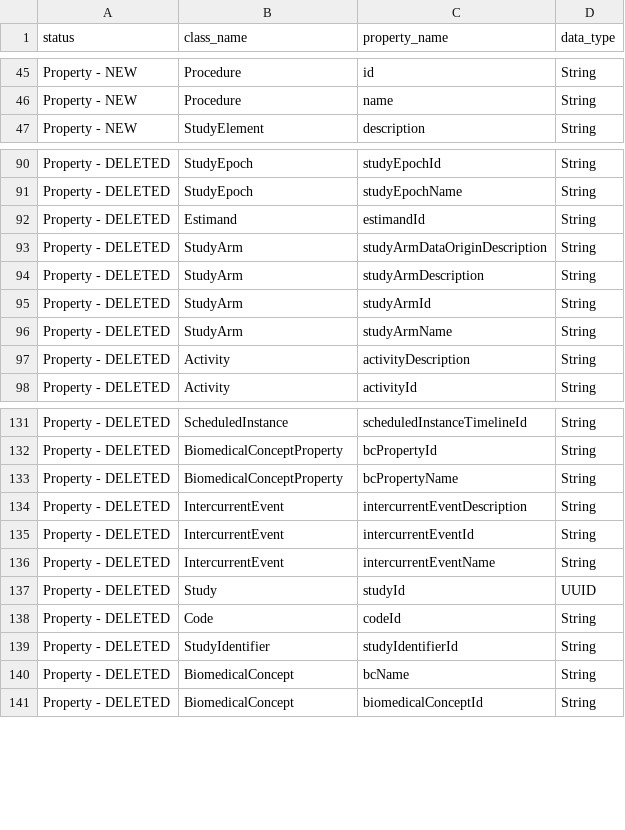
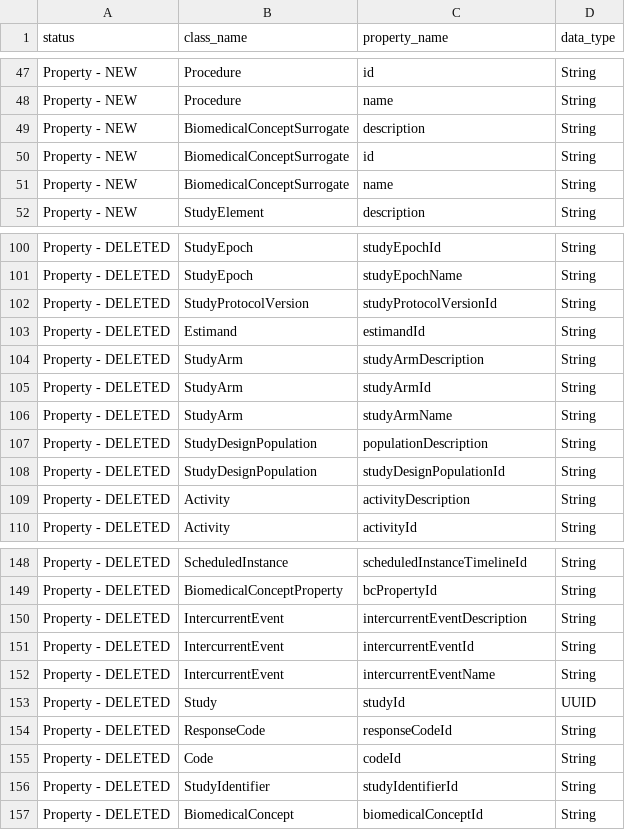
Before and after one commit to cdisc-org/DDF-RA, a CSV file: Deliverables/UML/UML_DELTA_1-14_3-1.csv, drawn as a sheet; only a part is shown, gaps mark what is left out; the diff covers the shown part only.

```diff
--- a/Deliverables/UML/UML_DELTA_1-14_3-1.csv
+++ b/Deliverables/UML/UML_DELTA_1-14_3-1.csv
@@ -46,2 +48,5 @@ Property - NEW,Procedure,id,String
 Property - NEW,Procedure,name,String
+Property - NEW,BiomedicalConceptSurrogate,description,String
+Property - NEW,BiomedicalConceptSurrogate,id,String
+Property - NEW,BiomedicalConceptSurrogate,name,String
 Property - NEW,StudyElement,description,String
@@ -91,4 +101,4 @@ Property - DELETED,StudyEpoch,studyEpochId,String
 Property - DELETED,StudyEpoch,studyEpochName,String
+Property - DELETED,StudyProtocolVersion,studyProtocolVersionId,String
 Property - DELETED,Estimand,estimandId,String
-Property - DELETED,StudyArm,studyArmDataOriginDescription,String
 Property - DELETED,StudyArm,studyArmDescription,String
@@ -96,2 +106,4 @@ Property - DELETED,StudyArm,studyArmId,String
 Property - DELETED,StudyArm,studyArmName,String
+Property - DELETED,StudyDesignPopulation,populationDescription,String
+Property - DELETED,StudyDesignPopulation,studyDesignPopulationId,String
 Property - DELETED,Activity,activityDescription,String
@@ -132,3 +149,2 @@ Property - DELETED,ScheduledInstance,scheduledInstanceTimelineId,String
 Property - DELETED,BiomedicalConceptProperty,bcPropertyId,String
-Property - DELETED,BiomedicalConceptProperty,bcPropertyName,String
 Property - DELETED,IntercurrentEvent,intercurrentEventDescription,String
@@ -137,5 +153,5 @@ Property - DELETED,IntercurrentEvent,intercurrentEventName,String
 Property - DELETED,Study,studyId,UUID
+Property - DELETED,ResponseCode,responseCodeId,String
 Property - DELETED,Code,codeId,String
 Property - DELETED,StudyIdentifier,studyIdentifierId,String
-Property - DELETED,BiomedicalConcept,bcName,String
 Property - DELETED,BiomedicalConcept,biomedicalConceptId,String
```
Also changed, not shown: 21 added rows, 3 removed rows and 7 edited cells elsewhere in this file.
